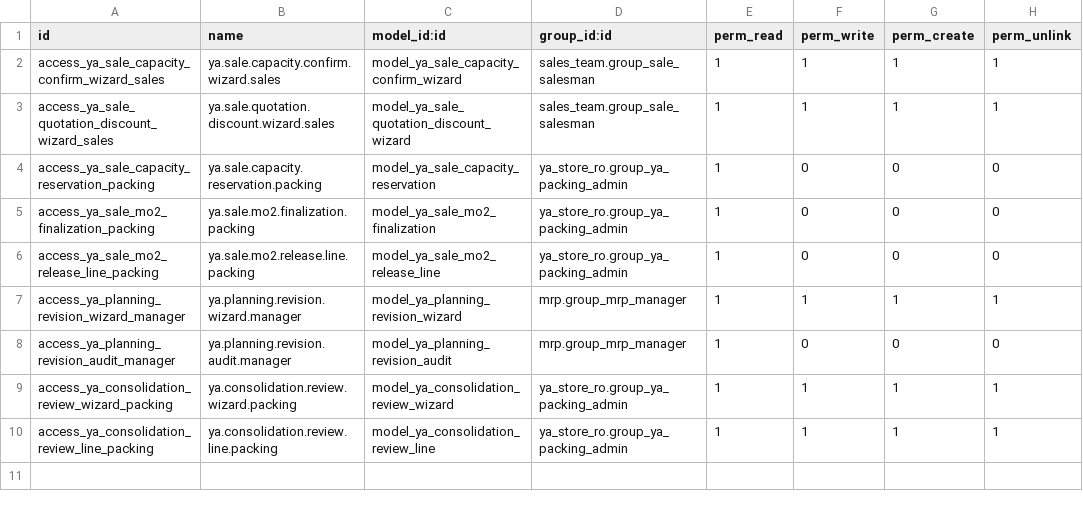
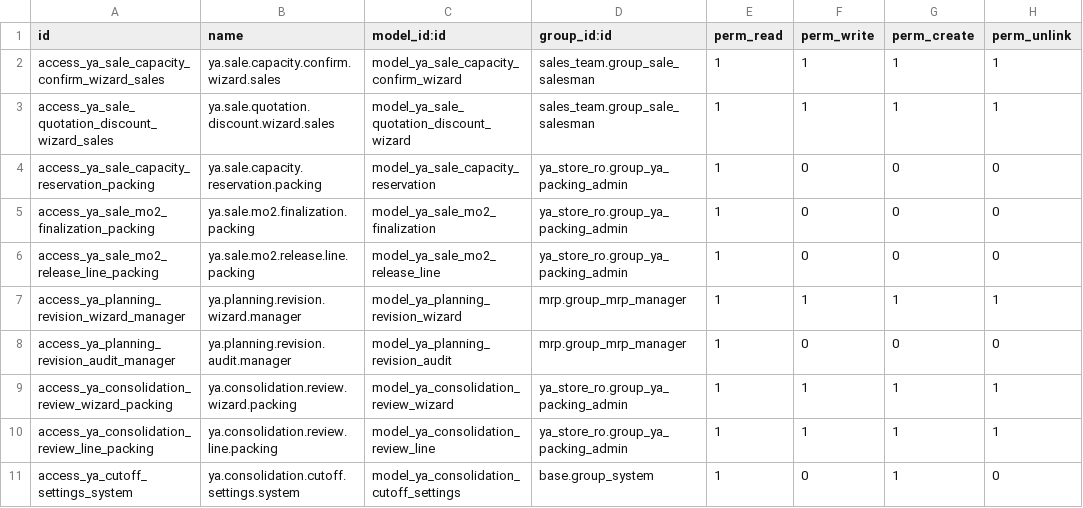
Before and after one commit to yussyakmal-dotcom/odoofromzero, a CSV file: addons/ya_sale_production_capacity/security/ir.model.access.csv, drawn as a sheet; the diff names each change by its address in the sheet, - before the commit and + after, or states it on an @@ line.

Commit message:
Restrict immutable settings creation to system administrator

```diff
--- a/addons/ya_sale_production_capacity/security/ir.model.access.csv
+++ b/addons/ya_sale_production_capacity/security/ir.model.access.csv
+row 11: access_ya_cutoff_settings_system | ya.consolidation.cutoff.settings.system | model_ya_consolidation_cutoff_settings | base.group_system | 1 | 0 | 1 | 0
```
